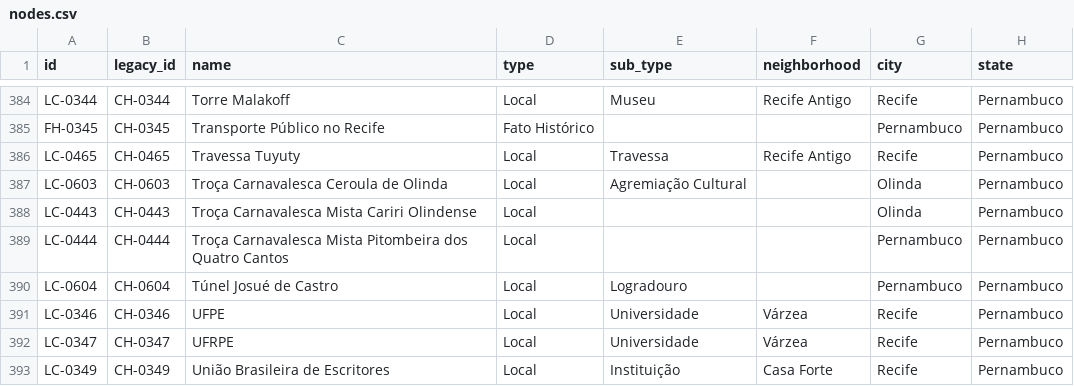
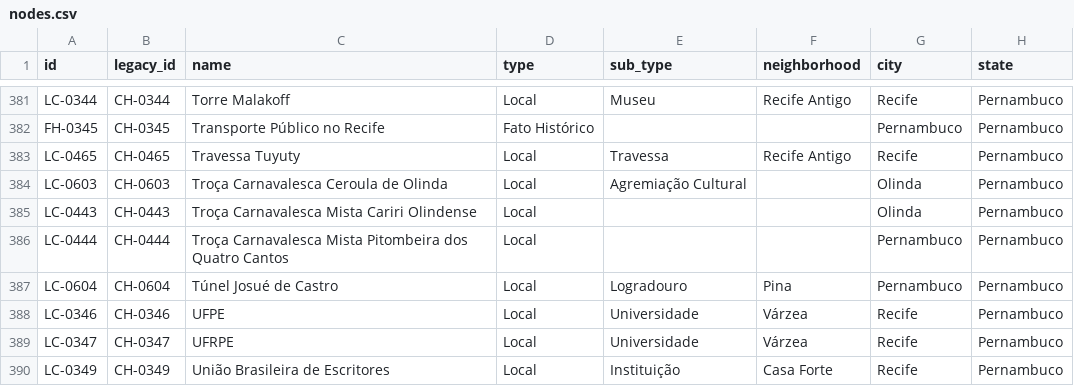
Before and after one commit to antonioaurel/Data, a CSV file: data-visualization/recife-history-connections/data/nodes.csv, drawn as a sheet; only a part is shown, gaps mark what is left out; addresses are those after the commit; the diff covers the shown part only; the diff names each change by its address in the sheet, - before the commit and + after, or states it on an @@ line.

```diff
--- a/data-visualization/recife-history-connections/data/nodes.csv
+++ b/data-visualization/recife-history-connections/data/nodes.csv
-F387 (neighborhood): (empty)
+F387 (neighborhood): Pina
```
Also changed, not shown: 3 added rows, 3 removed rows and 2 edited cells elsewhere in this file, data-visualization/recife-history-connections/data/edges.csv, data-visualization/recife-history-connections/data/lista-geral-do-mapeamento.csv, 2 other files.
